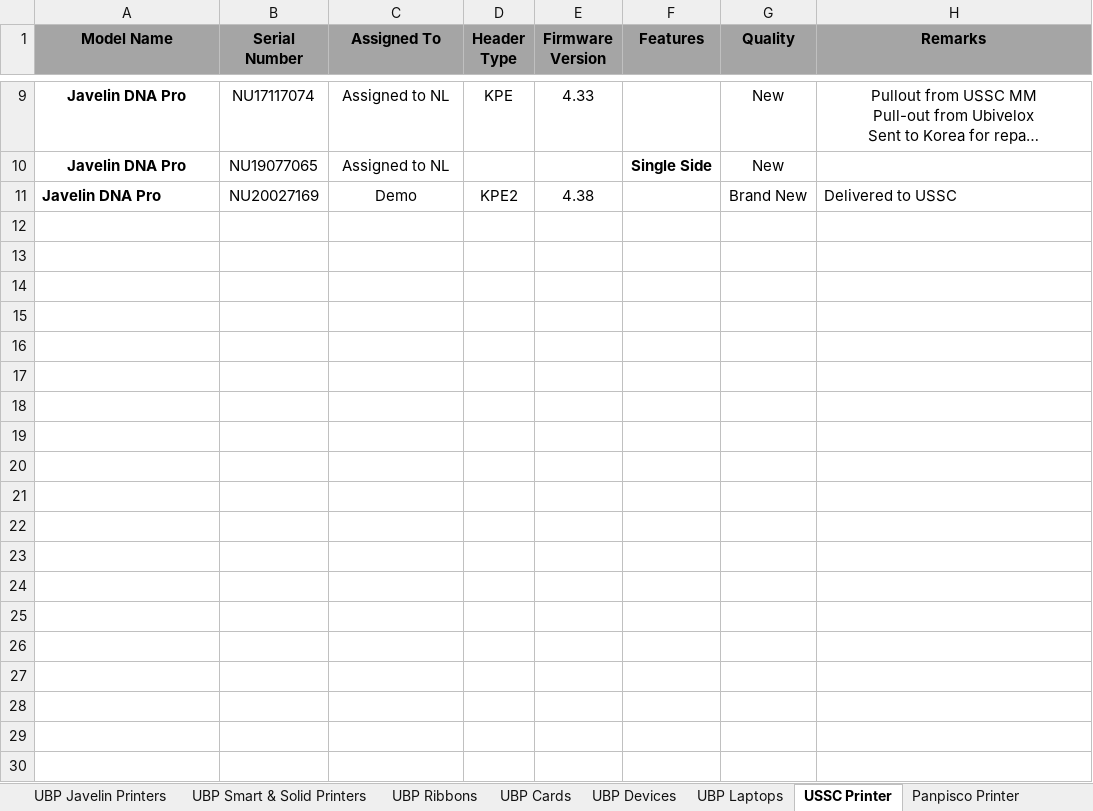
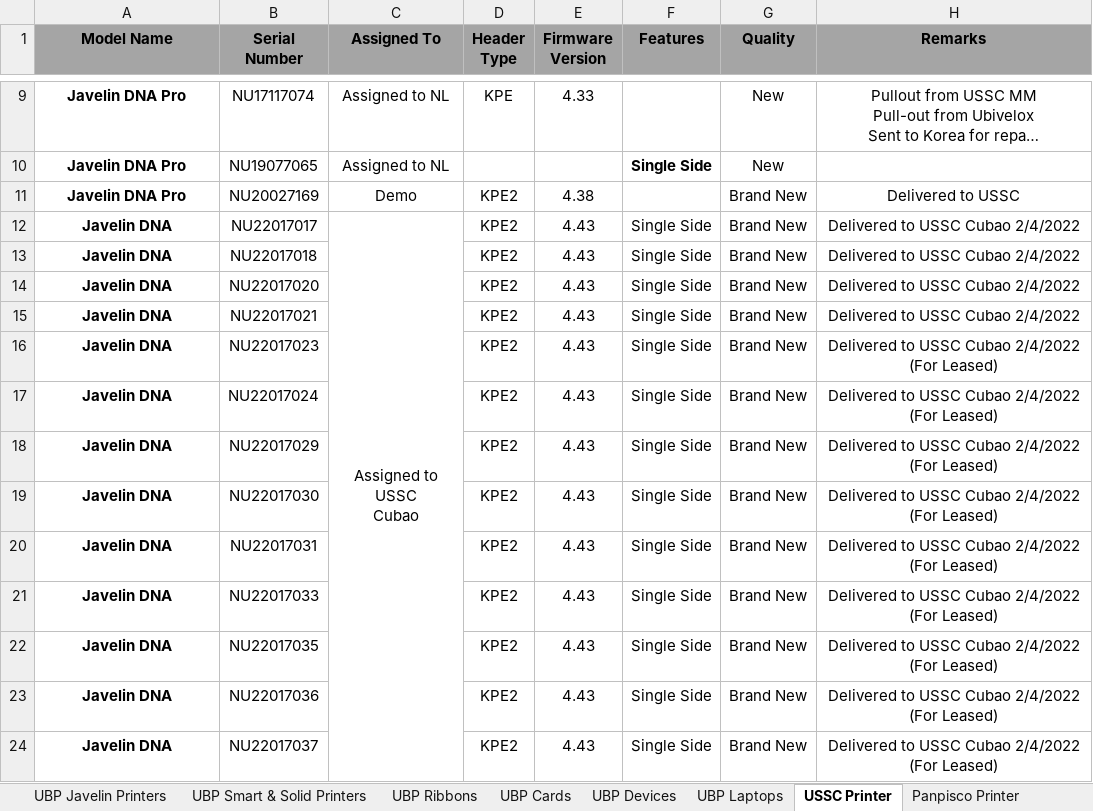
Before and after one commit to Mik-Arvin-Repo/Inventory, an Excel workbook: New Inventory (1).xlsx, sheet USSC Printer, drawn as a sheet; only a part is shown, gaps mark what is left out; long unchanged cells end in …; values as stored, in another font and other column widths than the file's, no borders; ↵ is a line break in a cell; the diff names each change by its address in the sheet, - before the commit and + after, or states it on an @@ line.

```diff
--- a/New Inventory (1).xlsx (sheet USSC Printer)
+++ b/New Inventory (1).xlsx (sheet USSC Printer)
-A11 alignment: left
+A11 alignment: center
-H11 alignment: left
+H11 alignment: center
+row 12: Javelin DNA | NU22017017 | Assigned to USSC ↵ Cubao | KPE2 | 4.43 | Single Side | Brand New | Delivered to USSC Cubao 2/4/2022
+row 13: Javelin DNA | NU22017018 |  | KPE2 | 4.43 | Single Side | Brand New | Delivered to USSC Cubao 2/4/2022
+row 14: Javelin DNA | NU22017020 |  | KPE2 | 4.43 | Single Side | Brand New | Delivered to USSC Cubao 2/4/2022
+row 15: Javelin DNA | NU22017021 |  | KPE2 | 4.43 | Single Side | Brand New | Delivered to USSC Cubao 2/4/2022
+row 16: Javelin DNA | NU22017023 |  | KPE2 | 4.43 | Single Side | Brand New | Delivered to USSC Cubao 2/4/2022 (For Leased)
+row 17: Javelin DNA | NU22017024 |  | KPE2 | 4.43 | Single Side | Brand New | Delivered to USSC Cubao 2/4/2022 (For Leased)
+row 18: Javelin DNA | NU22017029 |  | KPE2 | 4.43 | Single Side | Brand New | Delivered to USSC Cubao 2/4/2022 (For Leased)
+row 19: Javelin DNA | NU22017030 |  | KPE2 | 4.43 | Single Side | Brand New | Delivered to USSC Cubao 2/4/2022 (For Leased)
+row 20: Javelin DNA | NU22017031 |  | KPE2 | 4.43 | Single Side | Brand New | Delivered to USSC Cubao 2/4/2022 (For Leased)
+row 21: Javelin DNA | NU22017033 |  | KPE2 | 4.43 | Single Side | Brand New | Delivered to USSC Cubao 2/4/2022 (For Leased)
+row 22: Javelin DNA | NU22017035 |  | KPE2 | 4.43 | Single Side | Brand New | Delivered to USSC Cubao 2/4/2022 (For Leased)
+row 23: Javelin DNA | NU22017036 |  | KPE2 | 4.43 | Single Side | Brand New | Delivered to USSC Cubao 2/4/2022 (For Leased)
+row 24: Javelin DNA | NU22017037 |  | KPE2 | 4.43 | Single Side | Brand New | Delivered to USSC Cubao 2/4/2022 (For Leased)
```
Also changed, not shown: sheet UBP Javelin Printers.
